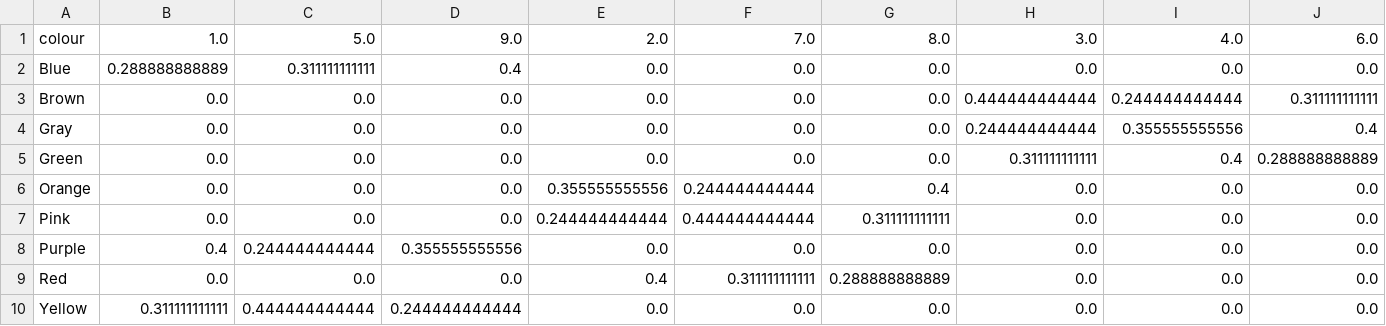
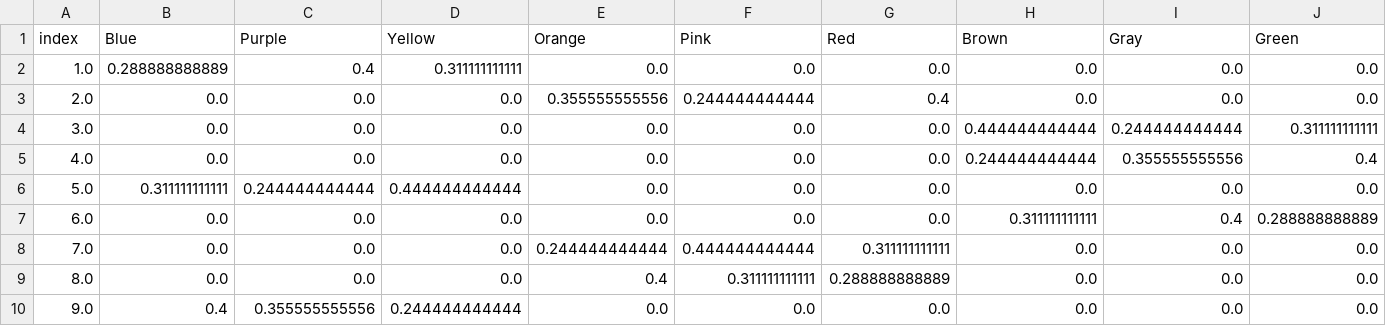
Before and after one commit to FinnLandLab/olive, a CSV file: participants/probabilities/participant_10_probability.csv, drawn as a sheet; only a part is shown; removed rows and columns are numbered as before the commit, all else as after; rows hold the shown columns only; the diff names each change by its address in the sheet, - before the commit and + after, or states it on an @@ line.

Commit message:
- Reformat participant CSV file generator so that it can be used by other files
- Flip X and Y axis for participant probability CSVs

```diff
--- a/participants/probabilities/participant_10_probability.csv
+++ b/participants/probabilities/participant_10_probability.csv
-row 1: colour | 1.0 | 5.0 | 9.0 | 2.0 | 7.0 | 8.0 | 3.0 | 4.0 | 6.0
+row 1: index | Blue | Purple | Yellow | Orange | Pink | Red | Brown | Gray | Green
-A2: Blue
+A2: 1.0
-C2: 0.311111111111
+C2: 0.4
-D2: 0.4
+D2: 0.311111111111
+row 3: 2.0 | 0.0 | 0.0 | 0.0 | 0.355555555556 | 0.244444444444 | 0.4 | 0.0 | 0.0 | 0.0
-A4: Brown
+A4: 3.0
-A5: Gray
+A5: 4.0
+row 6: 5.0 | 0.311111111111 | 0.244444444444 | 0.444444444444 | 0.0 | 0.0 | 0.0 | 0.0 | 0.0 | 0.0
-A7: Green
+A7: 6.0
-row 6: Orange | 0.0 | 0.0 | 0.0 | 0.355555555556 | 0.244444444444 | 0.4 | 0.0 | 0.0 | 0.0
-A8: Pink
+A8: 7.0
-row 8: Purple | 0.4 | 0.244444444444 | 0.355555555556 | 0.0 | 0.0 | 0.0 | 0.0 | 0.0 | 0.0
-A9: Red
+A9: 8.0
-A10: Yellow
+A10: 9.0
-B10: 0.311111111111
+B10: 0.4
-C10: 0.444444444444
+C10: 0.355555555556
```
Also changed, not shown: participants/probabilities/participant_1_probability.csv, participants/probabilities/participant_2_probability.csv, 11 other files.
